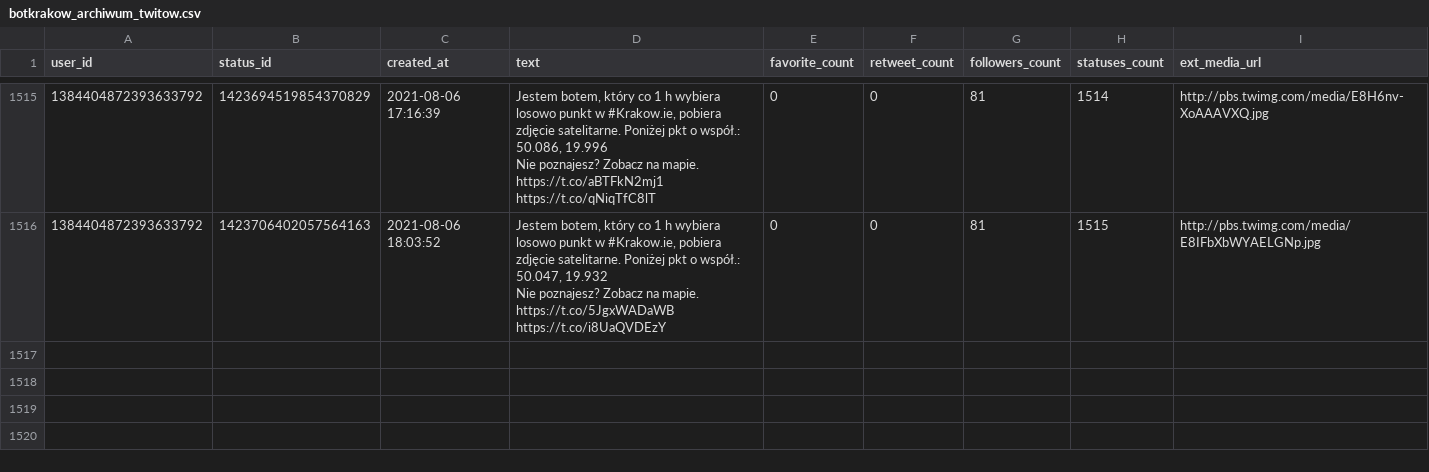
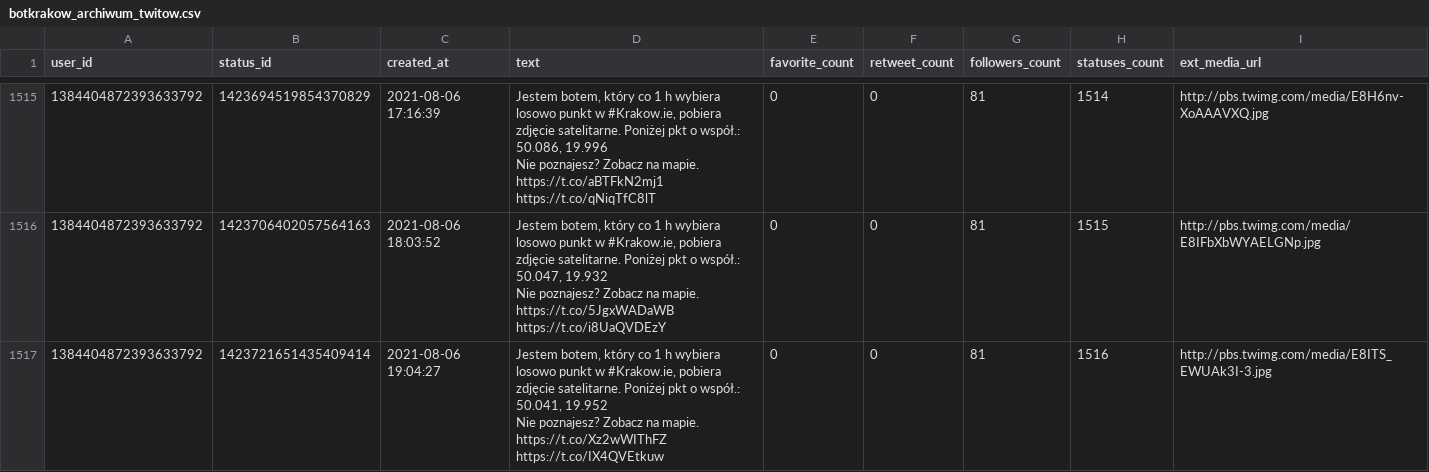
Before and after one commit to sms1962/botblog, a CSV file: data/botkrakow_archiwum_twitow.csv, drawn as a sheet; only a part is shown, gaps mark what is left out.

Commit message:
Zapisanie nowych twitow botkrakow

```diff
--- a/data/botkrakow_archiwum_twitow.csv
+++ b/data/botkrakow_archiwum_twitow.csv
@@ -3019 +3019,3 @@ Nie poznajesz? Zobacz na mapie. https://t.co/aBTFkN2mj1 https://t.co/qNiqTfC8lT"
 Nie poznajesz? Zobacz na mapie. https://t.co/5JgxWADaWB https://t.co/i8UaQVDEzY",0,0,81,1515,http://pbs.twimg.com/media/E8IFbXbWYAELGNp.jpg
+1384404872393633792,1423721651435409414,2021-08-06 19:04:27,"Jestem botem, który co 1 h wybiera losowo punkt w #Krakow.ie, pobiera zdjęcie satelitarne. Poniżej pkt o współ.: 50.041, 19.952
+Nie poznajesz? Zobacz na mapie. https://t.co/Xz2wWIThFZ https://t.co/IX4QVEtkuw",0,0,81,1516,http://pbs.twimg.com/media/E8ITS_EWUAk3I-3.jpg
```
Also changed, not shown: 1 other file.
